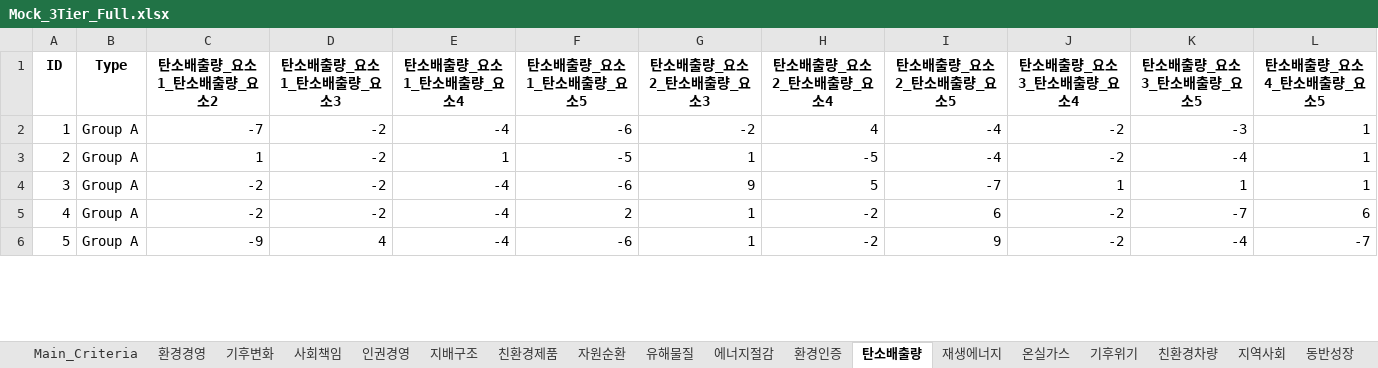
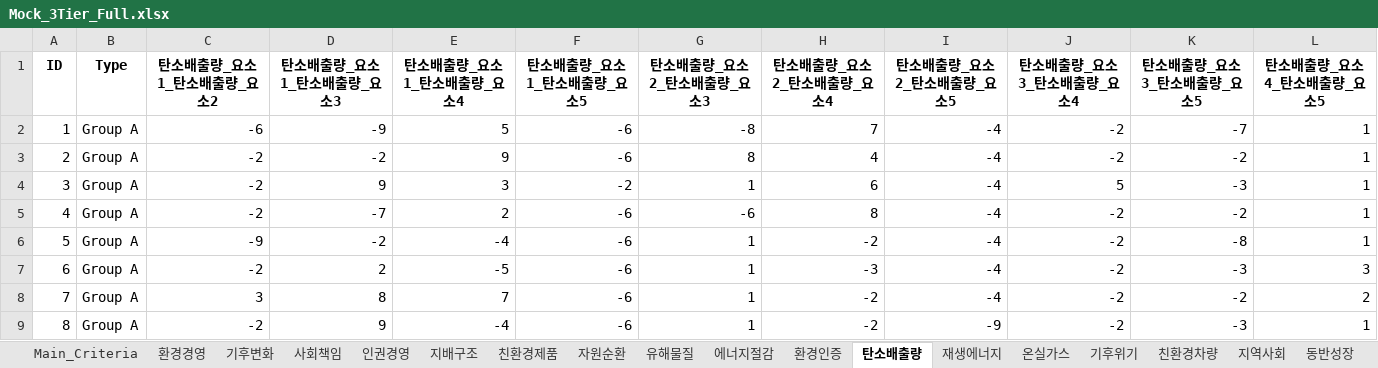
Before and after one commit to jeon080423/ahpkrj, an Excel workbook: Mock_3Tier_Full.xlsx, sheet 탄소배출량, drawn as a sheet; only a part is shown; values as stored, in another font and other column widths than the file's, no borders; addresses are those after the commit; the diff covers the shown part only; the diff names each change by its address in the sheet, - before the commit and + after, or states it on an @@ line.

```diff
--- a/Mock_3Tier_Full.xlsx (sheet 탄소배출량)
+++ b/Mock_3Tier_Full.xlsx (sheet 탄소배출량)
+row 2: 1 | Group A | -6 | -9 | 5 | -6 | -8 | 7 | -4 | -2 | -7 | 1
@@ column A (ID) renumbered between rows 3 and 120 @@
-C3 (탄소배출량_요소1_탄소배출량_요소2): -7
+C3 (탄소배출량_요소1_탄소배출량_요소2): -2
-E3 (탄소배출량_요소1_탄소배출량_요소4): -4
+E3 (탄소배출량_요소1_탄소배출량_요소4): 9
-G3 (탄소배출량_요소2_탄소배출량_요소3): -2
+G3 (탄소배출량_요소2_탄소배출량_요소3): 8
-K3 (탄소배출량_요소3_탄소배출량_요소5): -3
+K3 (탄소배출량_요소3_탄소배출량_요소5): -2
-C4 (탄소배출량_요소1_탄소배출량_요소2): 1
+C4 (탄소배출량_요소1_탄소배출량_요소2): -2
-D4 (탄소배출량_요소1_탄소배출량_요소3): -2
+D4 (탄소배출량_요소1_탄소배출량_요소3): 9
-E4 (탄소배출량_요소1_탄소배출량_요소4): 1
+E4 (탄소배출량_요소1_탄소배출량_요소4): 3
-F4 (탄소배출량_요소1_탄소배출량_요소5): -5
+F4 (탄소배출량_요소1_탄소배출량_요소5): -2
-H4 (탄소배출량_요소2_탄소배출량_요소4): -5
+H4 (탄소배출량_요소2_탄소배출량_요소4): 6
-J4 (탄소배출량_요소3_탄소배출량_요소4): -2
+J4 (탄소배출량_요소3_탄소배출량_요소4): 5
-K4 (탄소배출량_요소3_탄소배출량_요소5): -4
+K4 (탄소배출량_요소3_탄소배출량_요소5): -3
-D5 (탄소배출량_요소1_탄소배출량_요소3): -2
+D5 (탄소배출량_요소1_탄소배출량_요소3): -7
-E5 (탄소배출량_요소1_탄소배출량_요소4): -4
+E5 (탄소배출량_요소1_탄소배출량_요소4): 2
-G5 (탄소배출량_요소2_탄소배출량_요소3): 9
+G5 (탄소배출량_요소2_탄소배출량_요소3): -6
-H5 (탄소배출량_요소2_탄소배출량_요소4): 5
+H5 (탄소배출량_요소2_탄소배출량_요소4): 8
-I5 (탄소배출량_요소2_탄소배출량_요소5): -7
+I5 (탄소배출량_요소2_탄소배출량_요소5): -4
-J5 (탄소배출량_요소3_탄소배출량_요소4): 1
+J5 (탄소배출량_요소3_탄소배출량_요소4): -2
-K5 (탄소배출량_요소3_탄소배출량_요소5): 1
+K5 (탄소배출량_요소3_탄소배출량_요소5): -2
-C6 (탄소배출량_요소1_탄소배출량_요소2): -2
+C6 (탄소배출량_요소1_탄소배출량_요소2): -9
-F6 (탄소배출량_요소1_탄소배출량_요소5): 2
+F6 (탄소배출량_요소1_탄소배출량_요소5): -6
-I6 (탄소배출량_요소2_탄소배출량_요소5): 6
+I6 (탄소배출량_요소2_탄소배출량_요소5): -4
-K6 (탄소배출량_요소3_탄소배출량_요소5): -7
+K6 (탄소배출량_요소3_탄소배출량_요소5): -8
-L6 (탄소배출량_요소4_탄소배출량_요소5): 6
+L6 (탄소배출량_요소4_탄소배출량_요소5): 1
+row 7: 6 | Group A | -2 | 2 | -5 | -6 | 1 | -3 | -4 | -2 | -3 | 3
+row 8: 7 | Group A | 3 | 8 | 7 | -6 | 1 | -2 | -4 | -2 | -2 | 2
-C9 (탄소배출량_요소1_탄소배출량_요소2): -9
+C9 (탄소배출량_요소1_탄소배출량_요소2): -2
-D9 (탄소배출량_요소1_탄소배출량_요소3): 4
+D9 (탄소배출량_요소1_탄소배출량_요소3): 9
-I9 (탄소배출량_요소2_탄소배출량_요소5): 9
+I9 (탄소배출량_요소2_탄소배출량_요소5): -9
-K9 (탄소배출량_요소3_탄소배출량_요소5): -4
+K9 (탄소배출량_요소3_탄소배출량_요소5): -3
-L9 (탄소배출량_요소4_탄소배출량_요소5): -7
+L9 (탄소배출량_요소4_탄소배출량_요소5): 1
```
Also changed, not shown: 35 added rows, 18 removed rows and 354 edited cells elsewhere in this sheet, sheet 주주권리, sheet 자원순환, sheet 상생협력, sheet 유해물질, sheet 인권경영, sheet 사회공헌, 24 more sheets, 3 other files.
